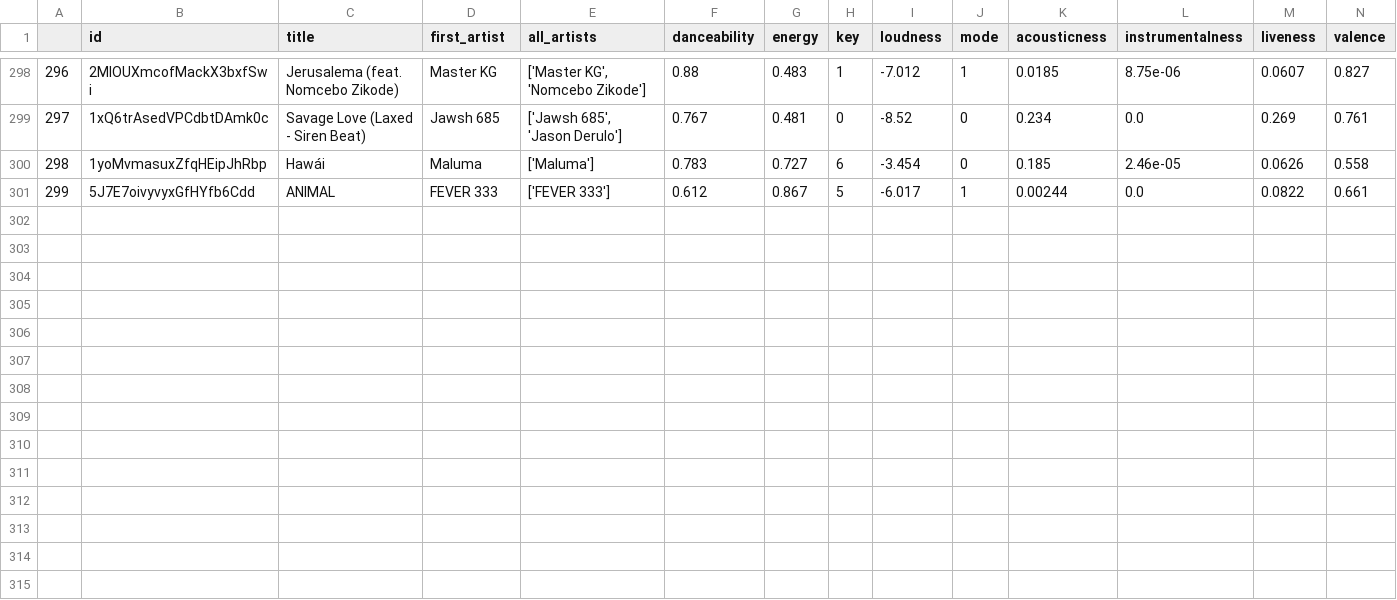
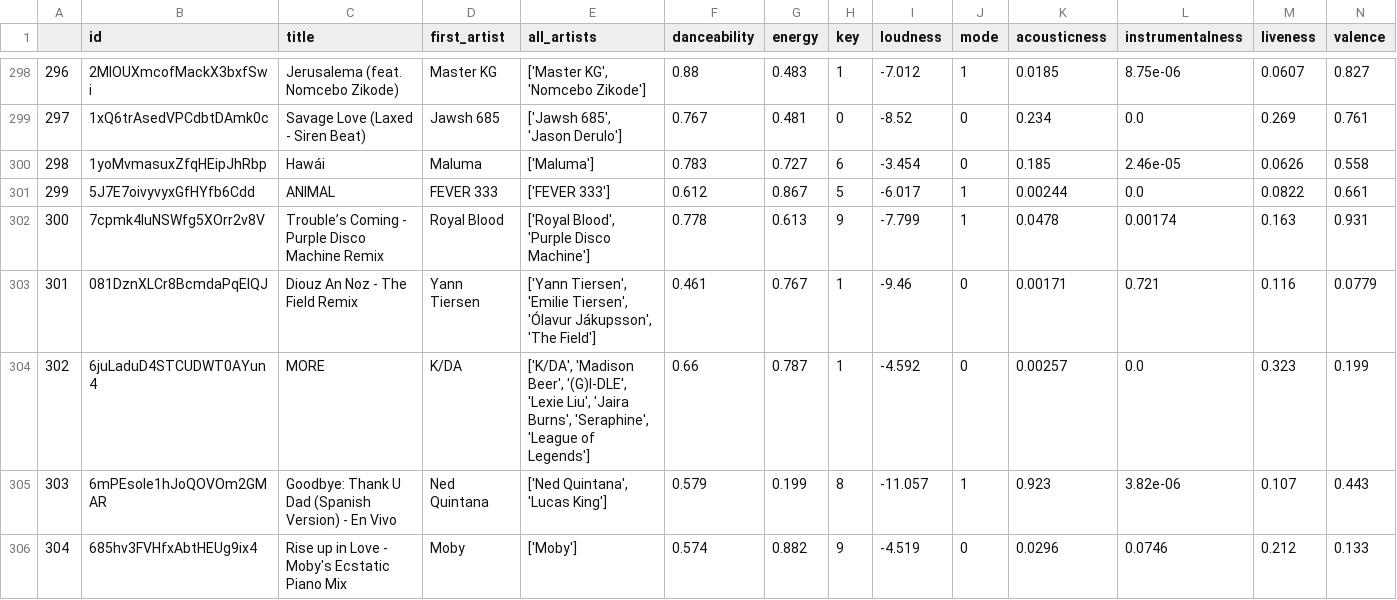
Before and after one commit to TijmenElseviers/SpotifyRecommender, a CSV file: spotifyrecommender/resources/playlist_false.csv, drawn as a sheet; only a part is shown, gaps mark what is left out; rows hold the shown columns only; the diff names each change by its address in the sheet, - before the commit and + after, or states it on an @@ line.

```diff
--- a/spotifyrecommender/resources/playlist_false.csv
+++ b/spotifyrecommender/resources/playlist_false.csv
+row 302: 300 | 7cpmk4IuNSWfg5XOrr2v8V | Trouble’s Coming - Purple Disco Machine Remix | Royal Blood | ['Royal Blood', 'Purple Disco Machine'] | 0.778 | 0.613 | 9 | -7.799 | 1 | 0.0478 | 0.00174 | 0.163 | 0.931
+row 303: 301 | 081DznXLCr8BcmdaPqElQJ | Diouz An Noz - The Field Remix | Yann Tiersen | ['Yann Tiersen', 'Emilie Tiersen', 'Ólavur Jákupsson', 'The Field'] | 0.461 | 0.767 | 1 | -9.46 | 0 | 0.00171 | 0.721 | 0.116 | 0.0779
+row 304: 302 | 6juLaduD4STCUDWT0AYun4 | MORE | K/DA | ['K/DA', 'Madison Beer', '(G)I-DLE', 'Lexie Liu', 'Jaira Burns', 'Seraphine', 'League of Legends'] | 0.66 | 0.787 | 1 | -4.592 | 0 | 0.00257 | 0.0 | 0.323 | 0.199
+row 305: 303 | 6mPEsoIe1hJoQOVOm2GMAR | Goodbye: Thank U Dad (Spanish Version) - En Vivo | Ned Quintana | ['Ned Quintana', 'Lucas King'] | 0.579 | 0.199 | 8 | -11.057 | 1 | 0.923 | 3.82e-06 | 0.107 | 0.443
+row 306: 304 | 685hv3FVHfxAbtHEUg9ix4 | Rise up in Love - Moby's Ecstatic Piano Mix | Moby | ['Moby'] | 0.574 | 0.882 | 9 | -4.519 | 0 | 0.0296 | 0.0746 | 0.212 | 0.133
```
Also changed, not shown: spotifyrecommender/resources/playlist_true.csv, 5 other files.
